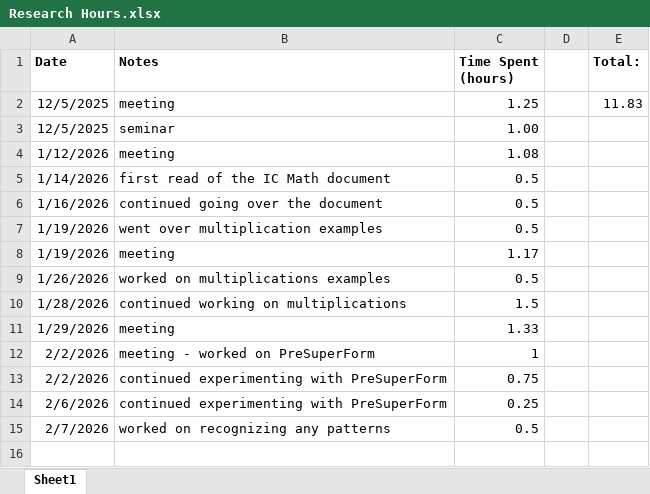
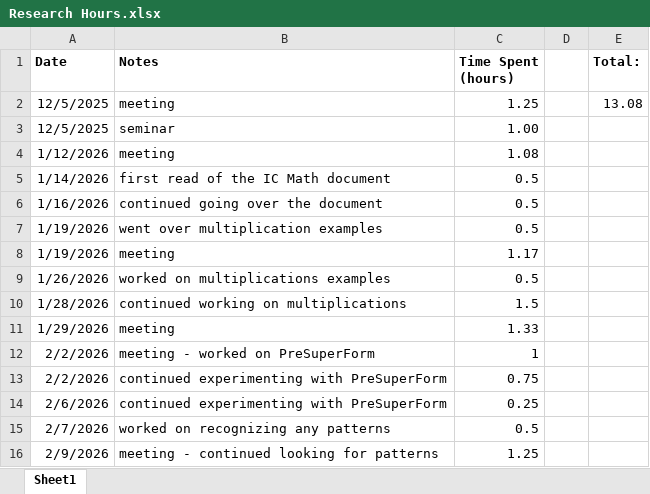
Before and after one commit to sessieresearchatsau/SSS-Experiments, an Excel workbook: AT/Research Hours.xlsx, sheet Sheet1, drawn as a sheet; values as stored, in another font and other column widths than the file's, no borders; the diff names each change by its address in the sheet, - before the commit and + after, or states it on an @@ line.

Commit message:
updated research hours

```diff
--- a/AT/Research Hours.xlsx (sheet Sheet1)
+++ b/AT/Research Hours.xlsx (sheet Sheet1)
-E2 (Total:): 11.83
+E2 (Total:): 13.08
+row 16: 2/9/2026 | meeting - continued looking for patterns | 1.25
```
